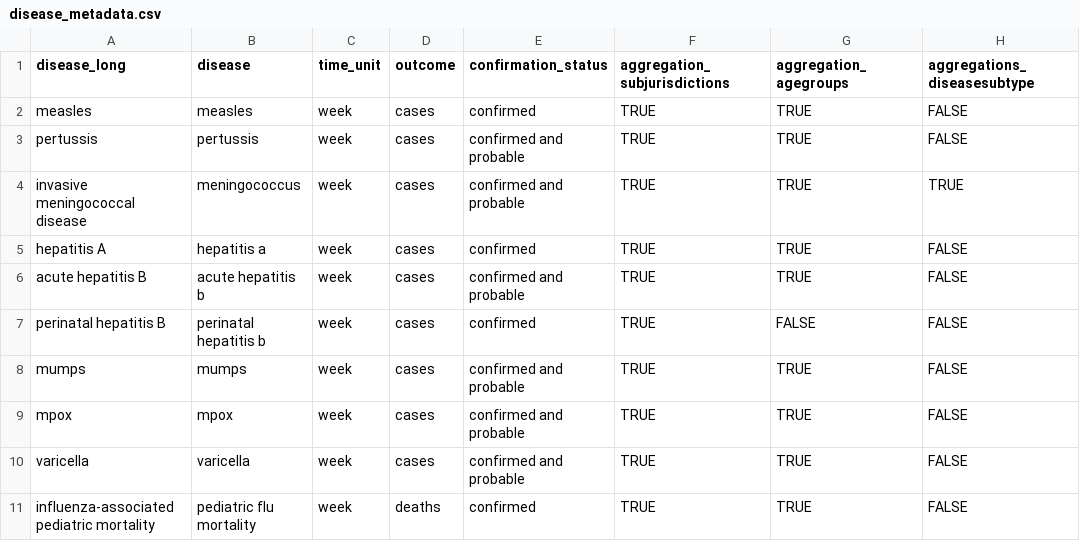
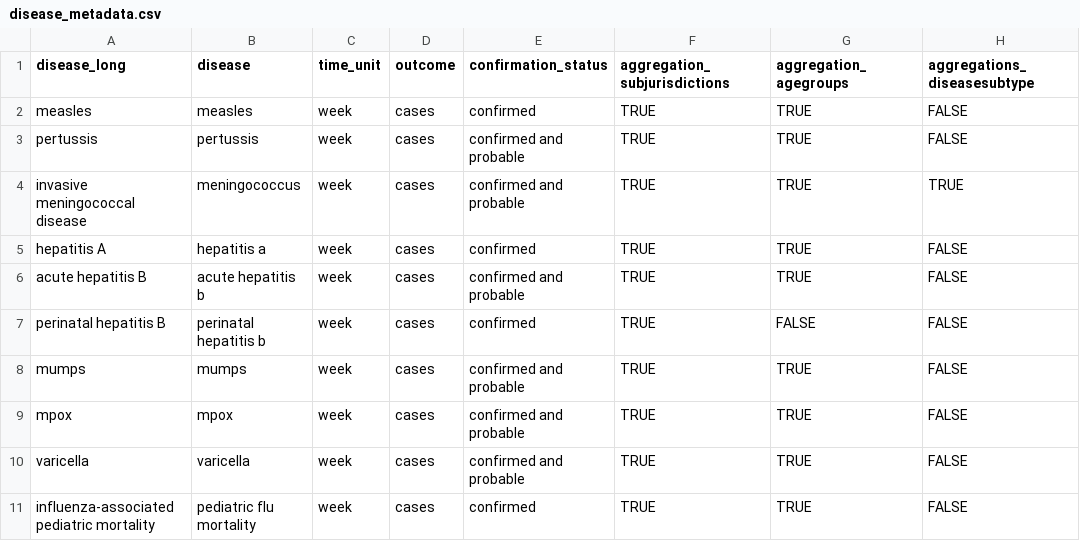
Before and after one commit to USDiseaseTracker/USDiseaseTracker-Docs, a CSV file: examples-and-templates/disease_metadata.csv, drawn as a sheet; only a part is shown; the diff names each change by its address in the sheet, - before the commit and + after, or states it on an @@ line.

Commit message:
Change influenza-associated mortality metric from deaths to cases

```diff
--- a/examples-and-templates/disease_metadata.csv
+++ b/examples-and-templates/disease_metadata.csv
-D11 (outcome): deaths
+D11 (outcome): cases
```
